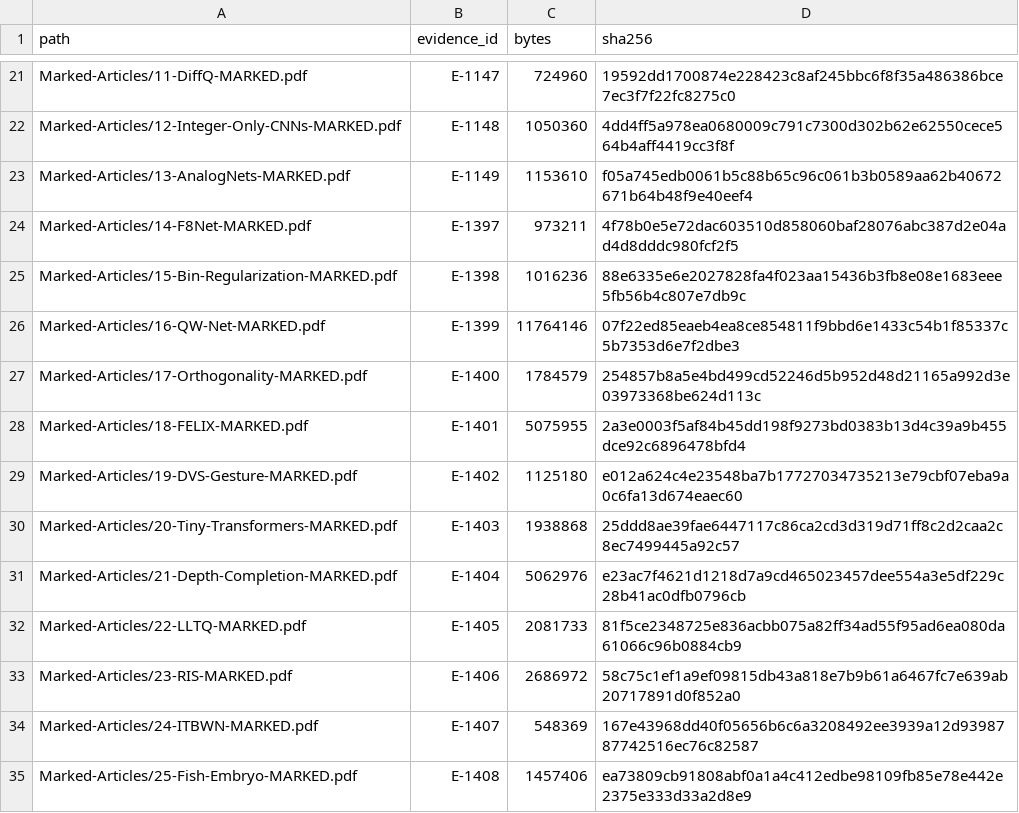
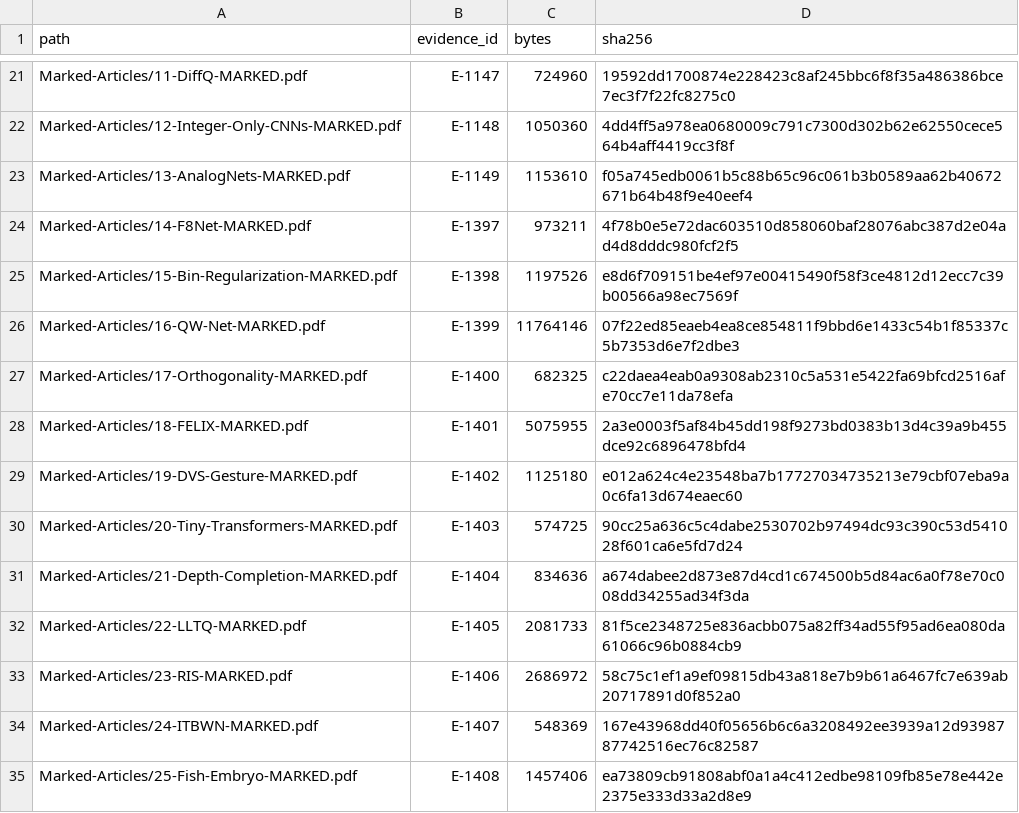
Before and after one commit to sjain-stanford/scholar-survey, a CSV file: docs/Delivery-Manifest.csv, drawn as a sheet; only a part is shown, gaps mark what is left out; the diff covers the shown part only.

```diff
--- a/docs/Delivery-Manifest.csv
+++ b/docs/Delivery-Manifest.csv
@@ -24,9 +24,9 @@ Marked-Articles/13-AnalogNets-MARKED.pdf,E-1149,1153610,f05a745edb0061b5c88b65c9
 Marked-Articles/14-F8Net-MARKED.pdf,E-1397,973211,4f78b0e5e72dac603510d858060baf28076abc387d2e04ad4d8dddc980fcf2f5
-Marked-Articles/15-Bin-Regularization-MARKED.pdf,E-1398,1016236,88e6335e6e2027828fa4f023aa15436b3fb8e08e1683eee5fb56b4c807e7db9c
+Marked-Articles/15-Bin-Regularization-MARKED.pdf,E-1398,1197526,e8d6f709151be4ef97e00415490f58f3ce4812d12ecc7c39b00566a98ec7569f
 Marked-Articles/16-QW-Net-MARKED.pdf,E-1399,11764146,07f22ed85eaeb4ea8ce854811f9bbd6e1433c54b1f85337c5b7353d6e7f2dbe3
-Marked-Articles/17-Orthogonality-MARKED.pdf,E-1400,1784579,254857b8a5e4bd499cd52246d5b952d48d21165a992d3e03973368be624d113c
+Marked-Articles/17-Orthogonality-MARKED.pdf,E-1400,682325,c22daea4eab0a9308ab2310c5a531e5422fa69bfcd2516afe70cc7e11da78efa
 Marked-Articles/18-FELIX-MARKED.pdf,E-1401,5075955,2a3e0003f5af84b45dd198f9273bd0383b13d4c39a9b455dce92c6896478bfd4
 Marked-Articles/19-DVS-Gesture-MARKED.pdf,E-1402,1125180,e012a624c4e23548ba7b17727034735213e79cbf07eba9a0c6fa13d674eaec60
-Marked-Articles/20-Tiny-Transformers-MARKED.pdf,E-1403,1938868,25ddd8ae39fae6447117c86ca2cd3d319d71ff8c2d2caa2c8ec7499445a92c57
-Marked-Articles/21-Depth-Completion-MARKED.pdf,E-1404,5062976,e23ac7f4621d1218d7a9cd465023457dee554a3e5df229c28b41ac0dfb0796cb
+Marked-Articles/20-Tiny-Transformers-MARKED.pdf,E-1403,574725,90cc25a636c5c4dabe2530702b97494dc93c390c53d541028f601ca6e5fd7d24
+Marked-Articles/21-Depth-Completion-MARKED.pdf,E-1404,834636,a674dabee2d873e87d4cd1c674500b5d84ac6a0f78e70c008dd34255ad34f3da
 Marked-Articles/22-LLTQ-MARKED.pdf,E-1405,2081733,81f5ce2348725e836acbb075a82ff34ad55f95ad6ea080da61066c96b0884cb9
```
Also changed, not shown: 1 added row and 26 edited cells elsewhere in this file, docs/Citation-Inventory.csv, docs/Discussion-Page-Index.csv, 21 other files.
